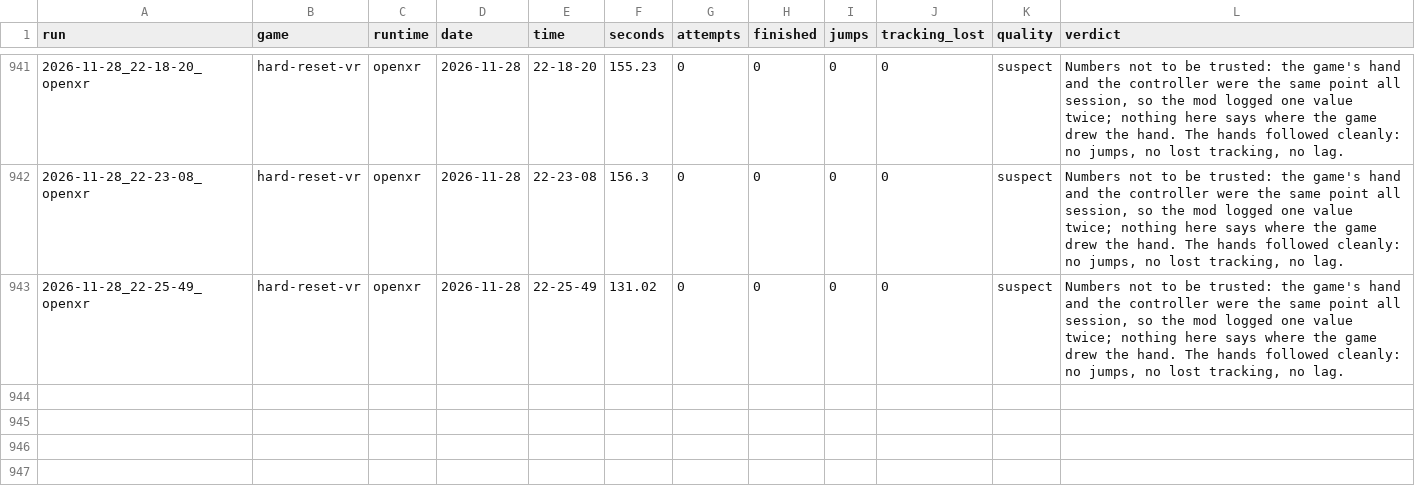
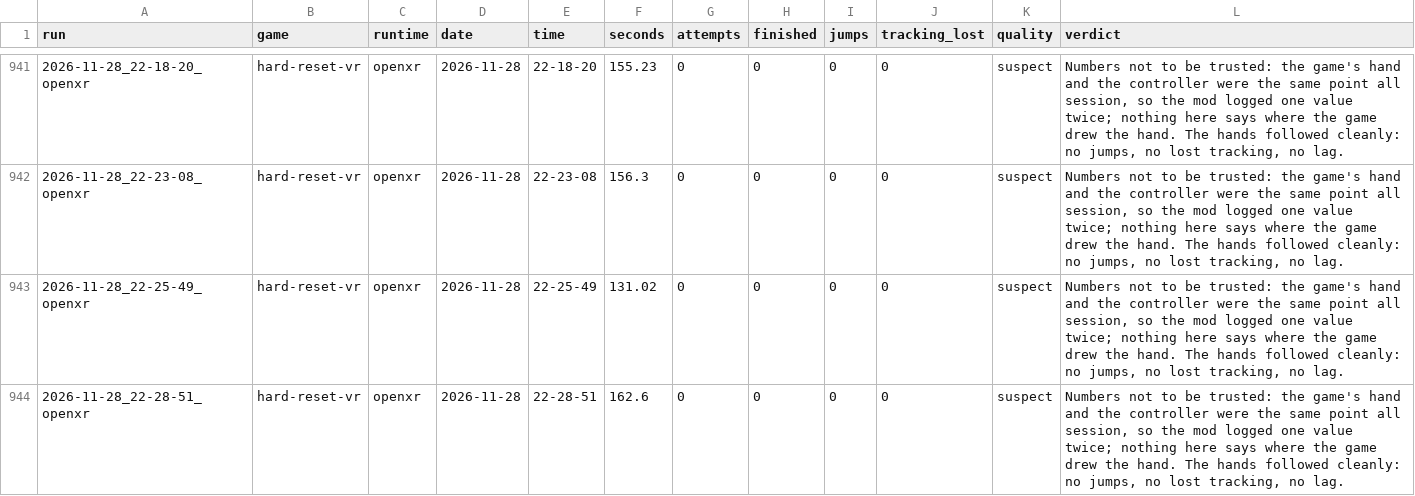
Before and after one commit to TefMeister/BeG0nE, a CSV file: ghost-hand/data/INDEX.csv, drawn as a sheet; only a part is shown, gaps mark what is left out.

Commit message:
camera-jitter, ghost-hand: 2 reports filed by the rider, saved by itself

```diff
--- a/ghost-hand/data/INDEX.csv
+++ b/ghost-hand/data/INDEX.csv
@@ -943 +943,2 @@ run,game,runtime,date,time,seconds,attempts,finished,jumps,tracking_lost,quality
 2026-11-28_22-25-49_openxr,hard-reset-vr,openxr,2026-11-28,22-25-49,131.02,0,0,0,0,suspect,"Numbers not to be trusted: the game's hand and the controller were the same point all session, so the mod logged one value twice; nothing here says where the game drew the hand. The hands followed cleanly: no jumps, no lost tracking, no lag."
+2026-11-28_22-28-51_openxr,hard-reset-vr,openxr,2026-11-28,22-28-51,162.6,0,0,0,0,suspect,"Numbers not to be trusted: the game's hand and the controller were the same point all session, so the mod logged one value twice; nothing here says where the game drew the hand. The hands followed cleanly: no jumps, no lost tracking, no lag."
```
Also changed, not shown: camera-jitter/data/INDEX.csv, 6 other files.
